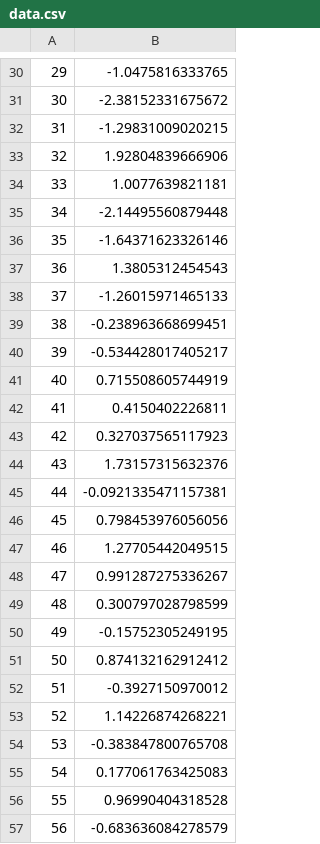
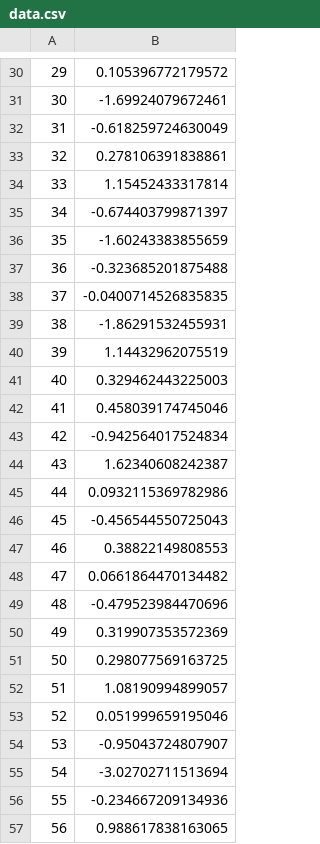
Before and after one commit to MaxShang/shiny-server, a CSV file: rr/data.csv, drawn as a sheet; only a part is shown, gaps mark what is left out; the diff covers the shown part only.

```diff
--- a/rr/data.csv
+++ b/rr/data.csv
@@ -30,28 +30,28 @@
-"29",-1.0475816333765
-"30",-2.38152331675672
-"31",-1.29831009020215
-"32",1.92804839666906
-"33",1.0077639821181
-"34",-2.14495560879448
-"35",-1.64371623326146
-"36",1.3805312454543
-"37",-1.26015971465133
-"38",-0.238963668699451
-"39",-0.534428017405217
-"40",0.715508605744919
-"41",0.4150402226811
-"42",0.327037565117923
-"43",1.73157315632376
-"44",-0.0921335471157381
-"45",0.798453976056056
-"46",1.27705442049515
-"47",0.991287275336267
-"48",0.300797028798599
-"49",-0.15752305249195
-"50",0.874132162912412
-"51",-0.3927150970012
-"52",1.14226874268221
-"53",-0.383847800765708
-"54",0.177061763425083
-"55",0.96990404318528
-"56",-0.683636084278579
+"29",0.105396772179572
+"30",-1.69924079672461
+"31",-0.618259724630049
+"32",0.278106391838861
+"33",1.15452433317814
+"34",-0.674403799871397
+"35",-1.60243383855659
+"36",-0.323685201875488
+"37",-0.0400714526835835
+"38",-1.86291532455931
+"39",1.14432962075519
+"40",0.329462443225003
+"41",0.458039174745046
+"42",-0.942564017524834
+"43",1.62340608242387
+"44",0.0932115369782986
+"45",-0.456544550725043
+"46",0.38822149808553
+"47",0.0661864470134482
+"48",-0.479523984470696
+"49",0.319907353572369
+"50",0.298077569163725
+"51",1.08190994899057
+"52",0.051999659195046
+"53",-0.95043724807907
+"54",-3.02702711513694
+"55",-0.234667209134936
+"56",0.988617838163065
```
Also changed, not shown: 72 edited cells elsewhere in this file.
